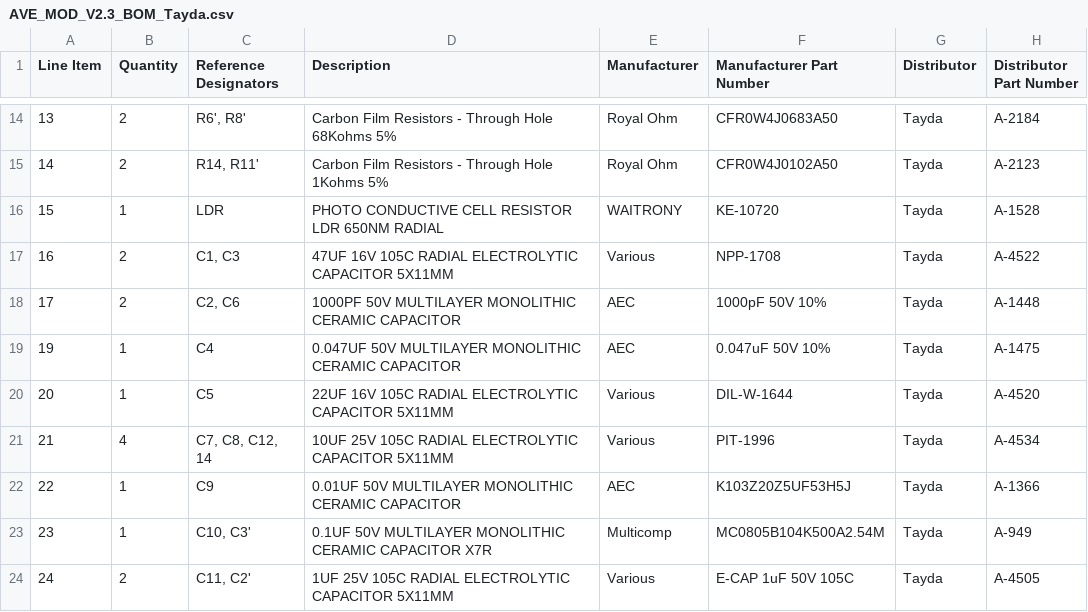
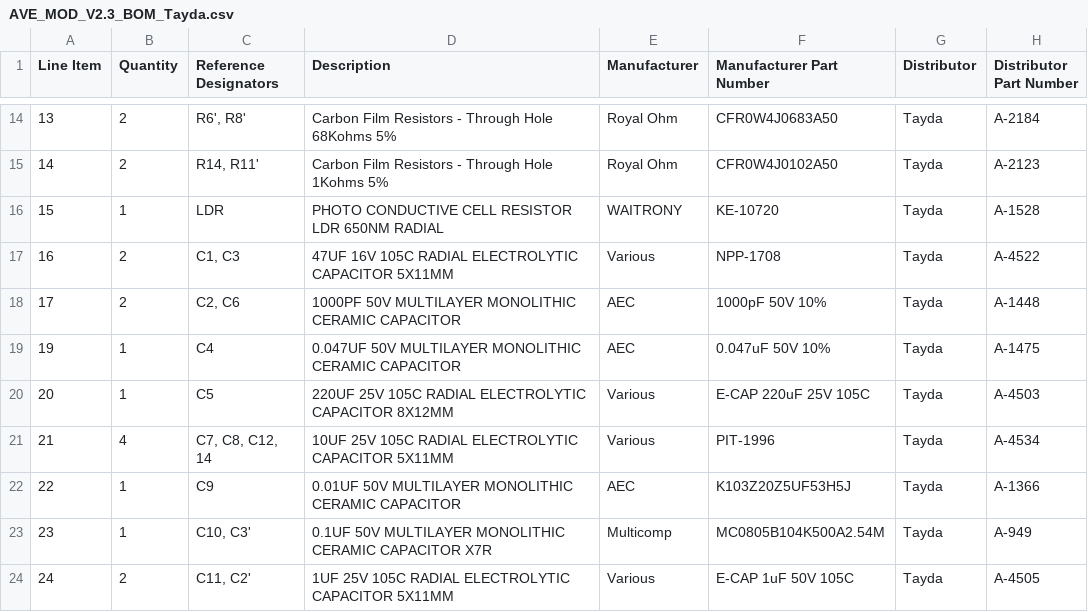
Before and after one commit to Syntonie/documentation, a CSV file: AVE MOD/AVE_MOD_V2.3/AVE_MOD_V2.3_BOM_Tayda.csv, drawn as a sheet; only a part is shown, gaps mark what is left out.

Commit message:
Error in V2.3 Tayda BOM
C5 is 220uf and not 22uF

```diff
--- a/AVE MOD/AVE_MOD_V2.3/AVE_MOD_V2.3_BOM_Tayda.csv
+++ b/AVE MOD/AVE_MOD_V2.3/AVE_MOD_V2.3_BOM_Tayda.csv
@@ -19,3 +19,3 @@ Line Item,Quantity,Reference Designators,Description,Manufacturer,Manufacturer P
 19,1,C4,0.047UF 50V MULTILAYER MONOLITHIC CERAMIC CAPACITOR,AEC,0.047uF 50V 10%,Tayda,A-1475
-20,1,C5,22UF 16V 105C RADIAL ELECTROLYTIC CAPACITOR 5X11MM,Various,DIL-W-1644,Tayda,A-4520
+20,1,C5,220UF 25V 105C RADIAL ELECTROLYTIC CAPACITOR 8X12MM,Various,E-CAP 220uF 25V 105C,Tayda,A-4503
 21,4,"C7, C8, C12, 14",10UF 25V 105C RADIAL ELECTROLYTIC CAPACITOR 5X11MM,Various,"
```
